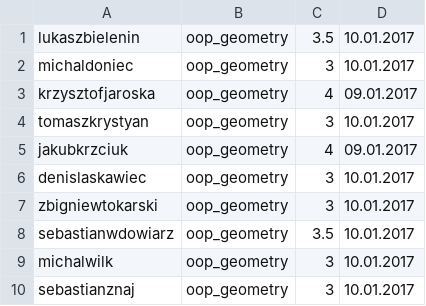
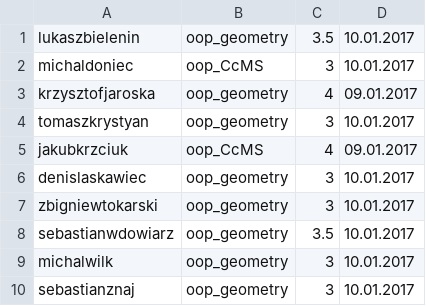
Before and after one commit to ztokarski/python-ccms-project, a CSV file: assignments.csv, drawn as a sheet.

Commit message:
assignments

```diff
--- a/assignments.csv
+++ b/assignments.csv
@@ -1,6 +1,6 @@
 lukaszbielenin,oop_geometry,3.5,10.01.2017
-michaldoniec,oop_geometry,3,10.01.2017
+michaldoniec,oop_CcMS,3,10.01.2017
 krzysztofjaroska,oop_geometry,4,09.01.2017
 tomaszkrystyan,oop_geometry,3,10.01.2017
-jakubkrzciuk,oop_geometry,4,09.01.2017
+jakubkrzciuk,oop_CcMS,4,09.01.2017
 denislaskawiec,oop_geometry,3,10.01.2017
```
